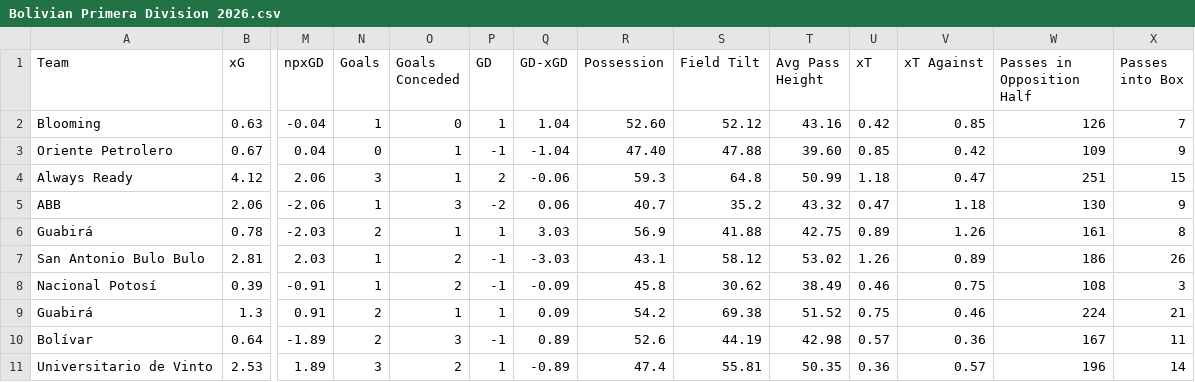
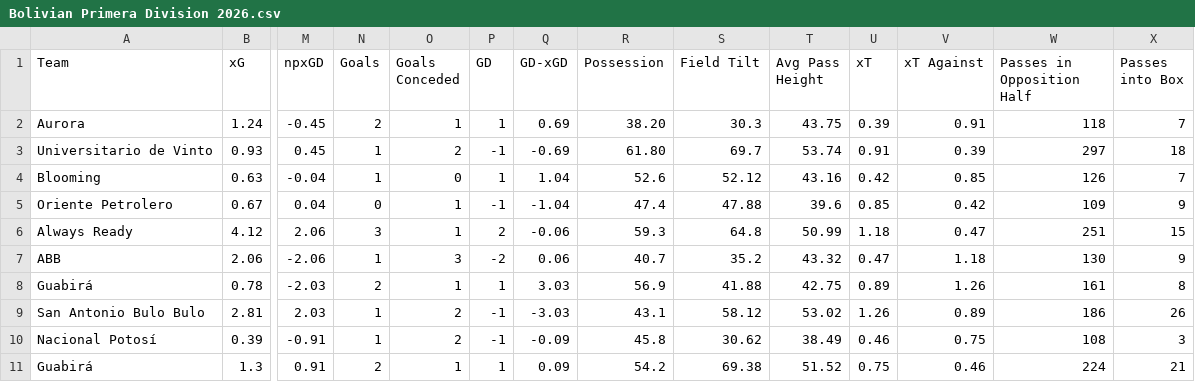
Before and after one commit to Nkkoukos/Post_Match_App, a CSV file: Stat_Files/Bolivian Primera Division 2026.csv, drawn as a sheet; only a part is shown, gaps mark what is left out; the shorter side is filled out with more unchanged rows; addresses are those after the commit; rows hold the shown columns only; the diff names each change by its address in the sheet, - before the commit and + after, or states it on an @@ line.

```diff
--- a/Stat_Files/Bolivian Primera Division 2026.csv
+++ b/Stat_Files/Bolivian Primera Division 2026.csv
+row 2: Aurora | 1.24 | -0.45 | 2 | 1 | 1 | 0.69 | 38.20 | 30.3 | 43.75 | 0.39 | 0.91 | 118 | 7
+row 3: Universitario de Vinto | 0.93 | 0.45 | 1 | 2 | -1 | -0.69 | 61.80 | 69.7 | 53.74 | 0.91 | 0.39 | 297 | 18
-R4 (Possession): 52.60
+R4 (Possession): 52.6
-R5 (Possession): 47.40
+R5 (Possession): 47.4
-T5 (Avg Pass Height): 39.60
+T5 (Avg Pass Height): 39.6
```
Also changed, not shown: League_Files/Bolivian Primera Division Full Match List 2026.csv, League_Files/Brazil Serie B Full Match List 2026.csv, 8 other files.
